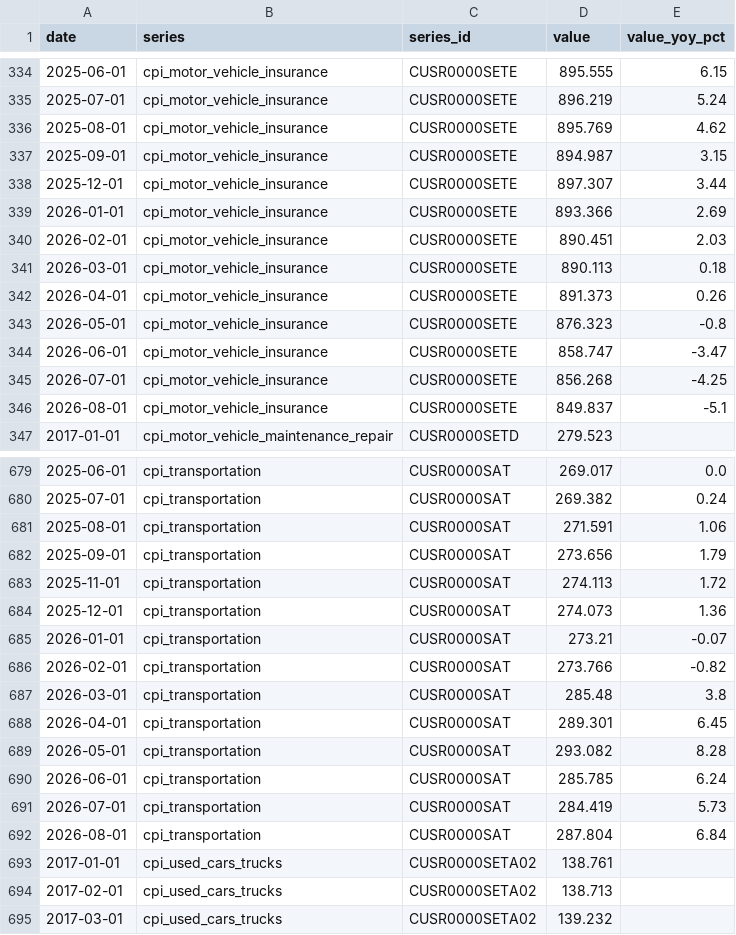
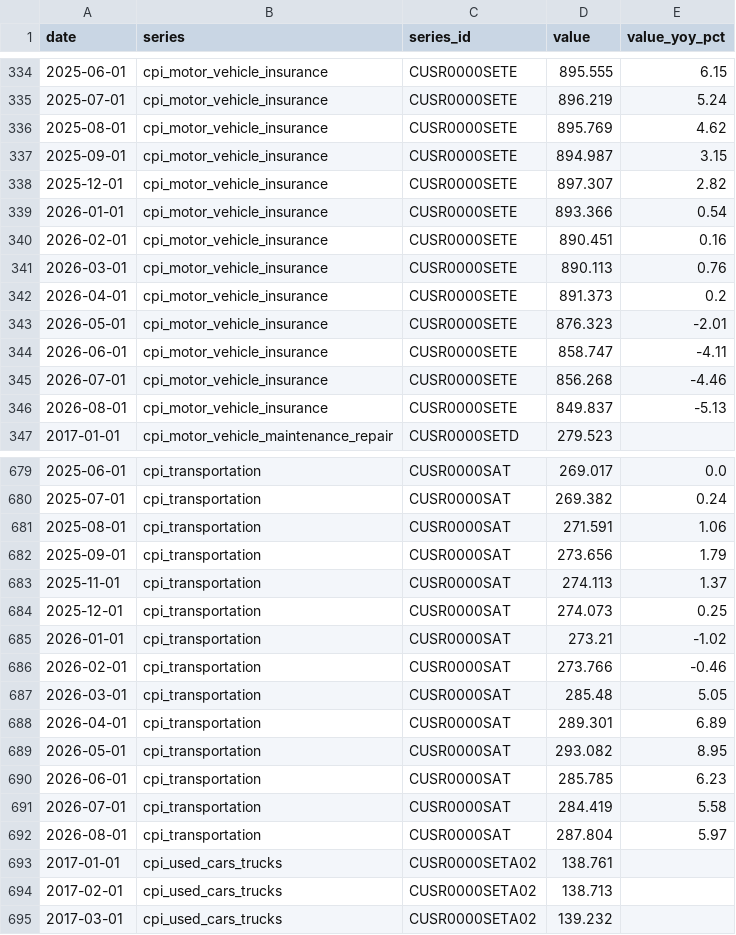
Before and after one commit to Stock-Pitch-Team/copart-altdata, a CSV file: data/processed/macro_cpi_long.csv, drawn as a sheet; only a part is shown, gaps mark what is left out; the diff covers the shown part only.

```diff
--- a/data/processed/macro_cpi_long.csv
+++ b/data/processed/macro_cpi_long.csv
@@ -337,11 +337,11 @@ date,series,series_id,value,value_yoy_pct
 2025-09-01,cpi_motor_vehicle_insurance,CUSR0000SETE,894.987,3.15
-2025-12-01,cpi_motor_vehicle_insurance,CUSR0000SETE,897.307,3.44
-2026-01-01,cpi_motor_vehicle_insurance,CUSR0000SETE,893.366,2.69
-2026-02-01,cpi_motor_vehicle_insurance,CUSR0000SETE,890.451,2.03
-2026-03-01,cpi_motor_vehicle_insurance,CUSR0000SETE,890.113,0.18
-2026-04-01,cpi_motor_vehicle_insurance,CUSR0000SETE,891.373,0.26
-2026-05-01,cpi_motor_vehicle_insurance,CUSR0000SETE,876.323,-0.8
-2026-06-01,cpi_motor_vehicle_insurance,CUSR0000SETE,858.747,-3.47
-2026-07-01,cpi_motor_vehicle_insurance,CUSR0000SETE,856.268,-4.25
-2026-08-01,cpi_motor_vehicle_insurance,CUSR0000SETE,849.837,-5.1
+2025-12-01,cpi_motor_vehicle_insurance,CUSR0000SETE,897.307,2.82
+2026-01-01,cpi_motor_vehicle_insurance,CUSR0000SETE,893.366,0.54
+2026-02-01,cpi_motor_vehicle_insurance,CUSR0000SETE,890.451,0.16
+2026-03-01,cpi_motor_vehicle_insurance,CUSR0000SETE,890.113,0.76
+2026-04-01,cpi_motor_vehicle_insurance,CUSR0000SETE,891.373,0.2
+2026-05-01,cpi_motor_vehicle_insurance,CUSR0000SETE,876.323,-2.01
+2026-06-01,cpi_motor_vehicle_insurance,CUSR0000SETE,858.747,-4.11
+2026-07-01,cpi_motor_vehicle_insurance,CUSR0000SETE,856.268,-4.46
+2026-08-01,cpi_motor_vehicle_insurance,CUSR0000SETE,849.837,-5.13
 2017-01-01,cpi_motor_vehicle_maintenance_repair,CUSR0000SETD,279.523,
@@ -682,12 +682,12 @@ date,series,series_id,value,value_yoy_pct
 2025-09-01,cpi_transportation,CUSR0000SAT,273.656,1.79
-2025-11-01,cpi_transportation,CUSR0000SAT,274.113,1.72
-2025-12-01,cpi_transportation,CUSR0000SAT,274.073,1.36
-2026-01-01,cpi_transportation,CUSR0000SAT,273.21,-0.07
-2026-02-01,cpi_transportation,CUSR0000SAT,273.766,-0.82
-2026-03-01,cpi_transportation,CUSR0000SAT,285.48,3.8
-2026-04-01,cpi_transportation,CUSR0000SAT,289.301,6.45
-2026-05-01,cpi_transportation,CUSR0000SAT,293.082,8.28
-2026-06-01,cpi_transportation,CUSR0000SAT,285.785,6.24
-2026-07-01,cpi_transportation,CUSR0000SAT,284.419,5.73
-2026-08-01,cpi_transportation,CUSR0000SAT,287.804,6.84
+2025-11-01,cpi_transportation,CUSR0000SAT,274.113,1.37
+2025-12-01,cpi_transportation,CUSR0000SAT,274.073,0.25
+2026-01-01,cpi_transportation,CUSR0000SAT,273.21,-1.02
+2026-02-01,cpi_transportation,CUSR0000SAT,273.766,-0.46
+2026-03-01,cpi_transportation,CUSR0000SAT,285.48,5.05
+2026-04-01,cpi_transportation,CUSR0000SAT,289.301,6.89
+2026-05-01,cpi_transportation,CUSR0000SAT,293.082,8.95
+2026-06-01,cpi_transportation,CUSR0000SAT,285.785,6.23
+2026-07-01,cpi_transportation,CUSR0000SAT,284.419,5.58
+2026-08-01,cpi_transportation,CUSR0000SAT,287.804,5.97
 2017-01-01,cpi_used_cars_trucks,CUSR0000SETA02,138.761,
```
Also changed, not shown: 20 edited cells elsewhere in this file, data/processed/tlf_nowcast.csv, 16 other files.
